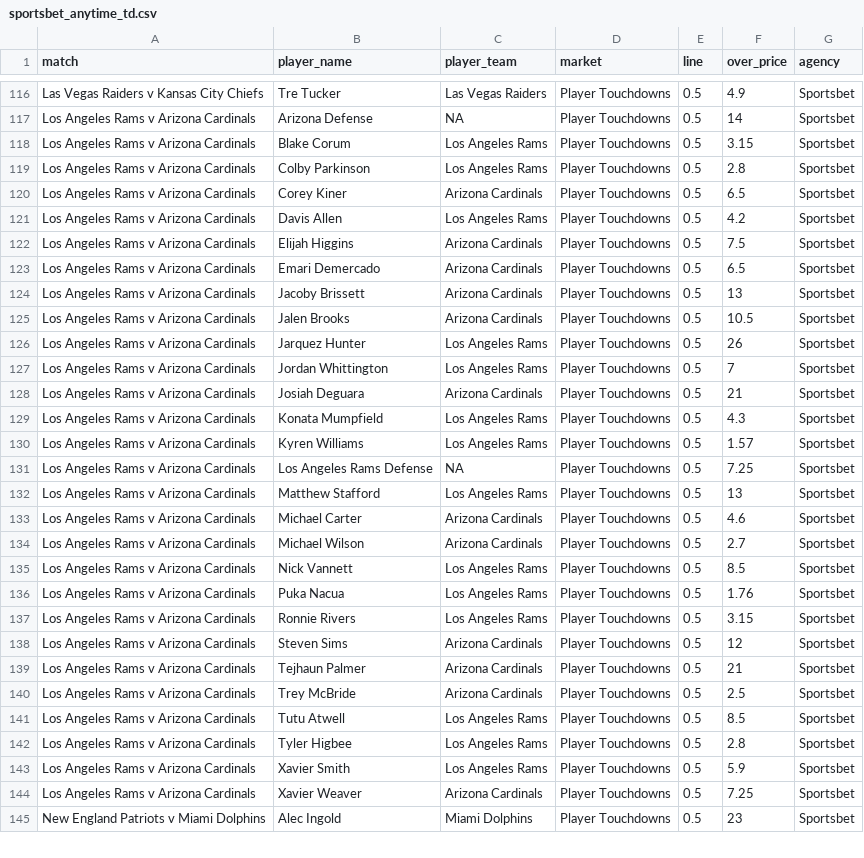
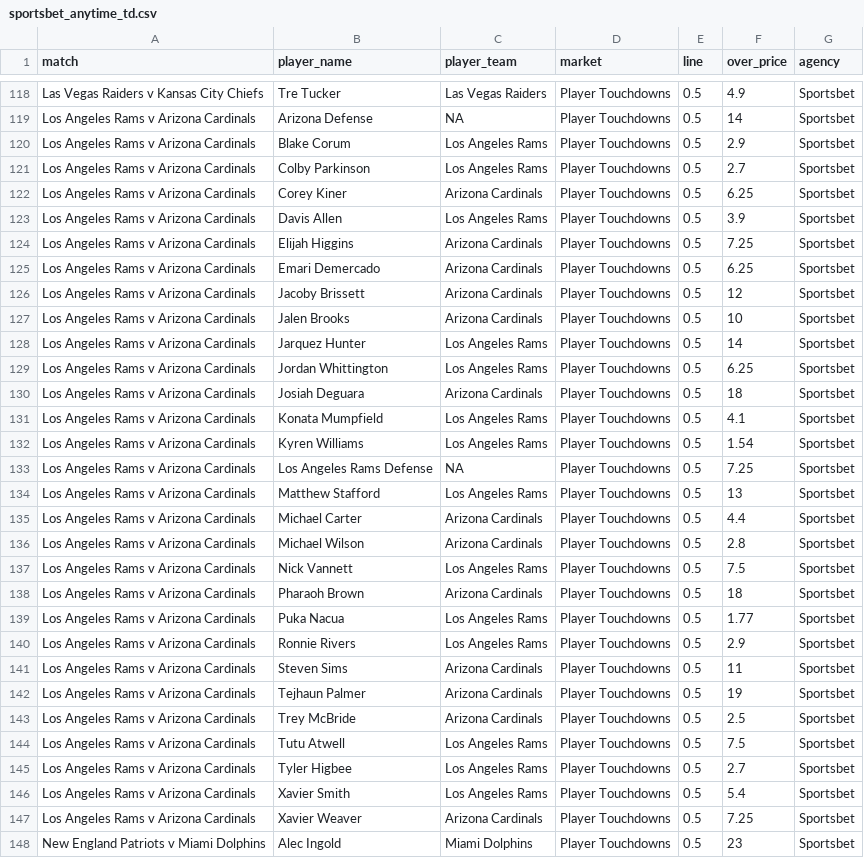
Before and after one commit to jamesbrown1417/NFL, a CSV file: Data/scraped_odds/sportsbet_anytime_td.csv, drawn as a sheet; only a part is shown, gaps mark what is left out; the diff covers the shown part only.

```diff
--- a/Data/scraped_odds/sportsbet_anytime_td.csv
+++ b/Data/scraped_odds/sportsbet_anytime_td.csv
@@ -117,28 +119,29 @@ Las Vegas Raiders v Kansas City Chiefs,Tre Tucker,Las Vegas Raiders,Player Touch
 Los Angeles Rams v Arizona Cardinals,Arizona Defense,NA,Player Touchdowns,0.5,14,Sportsbet
-Los Angeles Rams v Arizona Cardinals,Blake Corum,Los Angeles Rams,Player Touchdowns,0.5,3.15,Sportsbet
-Los Angeles Rams v Arizona Cardinals,Colby Parkinson,Los Angeles Rams,Player Touchdowns,0.5,2.8,Sportsbet
-Los Angeles Rams v Arizona Cardinals,Corey Kiner,Arizona Cardinals,Player Touchdowns,0.5,6.5,Sportsbet
-Los Angeles Rams v Arizona Cardinals,Davis Allen,Los Angeles Rams,Player Touchdowns,0.5,4.2,Sportsbet
-Los Angeles Rams v Arizona Cardinals,Elijah Higgins,Arizona Cardinals,Player Touchdowns,0.5,7.5,Sportsbet
-Los Angeles Rams v Arizona Cardinals,Emari Demercado,Arizona Cardinals,Player Touchdowns,0.5,6.5,Sportsbet
-Los Angeles Rams v Arizona Cardinals,Jacoby Brissett,Arizona Cardinals,Player Touchdowns,0.5,13,Sportsbet
-Los Angeles Rams v Arizona Cardinals,Jalen Brooks,Arizona Cardinals,Player Touchdowns,0.5,10.5,Sportsbet
-Los Angeles Rams v Arizona Cardinals,Jarquez Hunter,Los Angeles Rams,Player Touchdowns,0.5,26,Sportsbet
-Los Angeles Rams v Arizona Cardinals,Jordan Whittington,Los Angeles Rams,Player Touchdowns,0.5,7,Sportsbet
-Los Angeles Rams v Arizona Cardinals,Josiah Deguara,Arizona Cardinals,Player Touchdowns,0.5,21,Sportsbet
-Los Angeles Rams v Arizona Cardinals,Konata Mumpfield,Los Angeles Rams,Player Touchdowns,0.5,4.3,Sportsbet
-Los Angeles Rams v Arizona Cardinals,Kyren Williams,Los Angeles Rams,Player Touchdowns,0.5,1.57,Sportsbet
+Los Angeles Rams v Arizona Cardinals,Blake Corum,Los Angeles Rams,Player Touchdowns,0.5,2.9,Sportsbet
+Los Angeles Rams v Arizona Cardinals,Colby Parkinson,Los Angeles Rams,Player Touchdowns,0.5,2.7,Sportsbet
+Los Angeles Rams v Arizona Cardinals,Corey Kiner,Arizona Cardinals,Player Touchdowns,0.5,6.25,Sportsbet
+Los Angeles Rams v Arizona Cardinals,Davis Allen,Los Angeles Rams,Player Touchdowns,0.5,3.9,Sportsbet
+Los Angeles Rams v Arizona Cardinals,Elijah Higgins,Arizona Cardinals,Player Touchdowns,0.5,7.25,Sportsbet
+Los Angeles Rams v Arizona Cardinals,Emari Demercado,Arizona Cardinals,Player Touchdowns,0.5,6.25,Sportsbet
+Los Angeles Rams v Arizona Cardinals,Jacoby Brissett,Arizona Cardinals,Player Touchdowns,0.5,12,Sportsbet
+Los Angeles Rams v Arizona Cardinals,Jalen Brooks,Arizona Cardinals,Player Touchdowns,0.5,10,Sportsbet
+Los Angeles Rams v Arizona Cardinals,Jarquez Hunter,Los Angeles Rams,Player Touchdowns,0.5,14,Sportsbet
+Los Angeles Rams v Arizona Cardinals,Jordan Whittington,Los Angeles Rams,Player Touchdowns,0.5,6.25,Sportsbet
+Los Angeles Rams v Arizona Cardinals,Josiah Deguara,Arizona Cardinals,Player Touchdowns,0.5,18,Sportsbet
+Los Angeles Rams v Arizona Cardinals,Konata Mumpfield,Los Angeles Rams,Player Touchdowns,0.5,4.1,Sportsbet
+Los Angeles Rams v Arizona Cardinals,Kyren Williams,Los Angeles Rams,Player Touchdowns,0.5,1.54,Sportsbet
 Los Angeles Rams v Arizona Cardinals,Los Angeles Rams Defense,NA,Player Touchdowns,0.5,7.25,Sportsbet
 Los Angeles Rams v Arizona Cardinals,Matthew Stafford,Los Angeles Rams,Player Touchdowns,0.5,13,Sportsbet
-Los Angeles Rams v Arizona Cardinals,Michael Carter,Arizona Cardinals,Player Touchdowns,0.5,4.6,Sportsbet
-Los Angeles Rams v Arizona Cardinals,Michael Wilson,Arizona Cardinals,Player Touchdowns,0.5,2.7,Sportsbet
-Los Angeles Rams v Arizona Cardinals,Nick Vannett,Los Angeles Rams,Player Touchdowns,0.5,8.5,Sportsbet
-Los Angeles Rams v Arizona Cardinals,Puka Nacua,Los Angeles Rams,Player Touchdowns,0.5,1.76,Sportsbet
-Los Angeles Rams v Arizona Cardinals,Ronnie Rivers,Los Angeles Rams,Player Touchdowns,0.5,3.15,Sportsbet
-Los Angeles Rams v Arizona Cardinals,Steven Sims,Arizona Cardinals,Player Touchdowns,0.5,12,Sportsbet
-Los Angeles Rams v Arizona Cardinals,Tejhaun Palmer,Arizona Cardinals,Player Touchdowns,0.5,21,Sportsbet
+Los Angeles Rams v Arizona Cardinals,Michael Carter,Arizona Cardinals,Player Touchdowns,0.5,4.4,Sportsbet
+Los Angeles Rams v Arizona Cardinals,Michael Wilson,Arizona Cardinals,Player Touchdowns,0.5,2.8,Sportsbet
+Los Angeles Rams v Arizona Cardinals,Nick Vannett,Los Angeles Rams,Player Touchdowns,0.5,7.5,Sportsbet
+Los Angeles Rams v Arizona Cardinals,Pharaoh Brown,Arizona Cardinals,Player Touchdowns,0.5,18,Sportsbet
+Los Angeles Rams v Arizona Cardinals,Puka Nacua,Los Angeles Rams,Player Touchdowns,0.5,1.77,Sportsbet
+Los Angeles Rams v Arizona Cardinals,Ronnie Rivers,Los Angeles Rams,Player Touchdowns,0.5,2.9,Sportsbet
+Los Angeles Rams v Arizona Cardinals,Steven Sims,Arizona Cardinals,Player Touchdowns,0.5,11,Sportsbet
+Los Angeles Rams v Arizona Cardinals,Tejhaun Palmer,Arizona Cardinals,Player Touchdowns,0.5,19,Sportsbet
 Los Angeles Rams v Arizona Cardinals,Trey McBride,Arizona Cardinals,Player Touchdowns,0.5,2.5,Sportsbet
-Los Angeles Rams v Arizona Cardinals,Tutu Atwell,Los Angeles Rams,Player Touchdowns,0.5,8.5,Sportsbet
-Los Angeles Rams v Arizona Cardinals,Tyler Higbee,Los Angeles Rams,Player Touchdowns,0.5,2.8,Sportsbet
-Los Angeles Rams v Arizona Cardinals,Xavier Smith,Los Angeles Rams,Player Touchdowns,0.5,5.9,Sportsbet
+Los Angeles Rams v Arizona Cardinals,Tutu Atwell,Los Angeles Rams,Player Touchdowns,0.5,7.5,Sportsbet
+Los Angeles Rams v Arizona Cardinals,Tyler Higbee,Los Angeles Rams,Player Touchdowns,0.5,2.7,Sportsbet
+Los Angeles Rams v Arizona Cardinals,Xavier Smith,Los Angeles Rams,Player Touchdowns,0.5,5.4,Sportsbet
 Los Angeles Rams v Arizona Cardinals,Xavier Weaver,Arizona Cardinals,Player Touchdowns,0.5,7.25,Sportsbet
```
Also changed, not shown: 2 added rows and 14 edited cells elsewhere in this file, Data/scraped_odds/betright_player_rushing_yards.csv, Data/scraped_odds/pointsbet_receiving_yards.csv, 47 other files.
